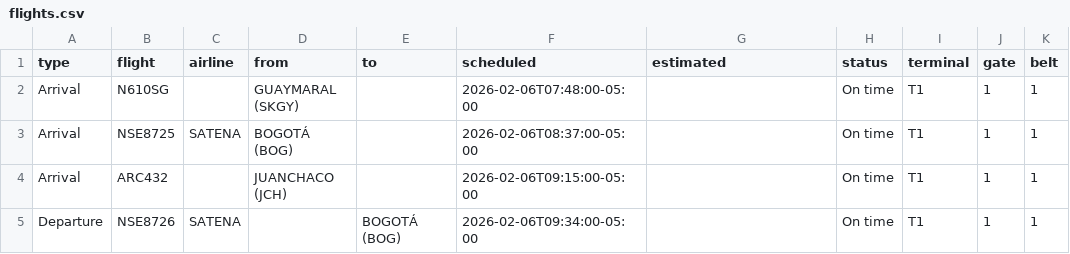
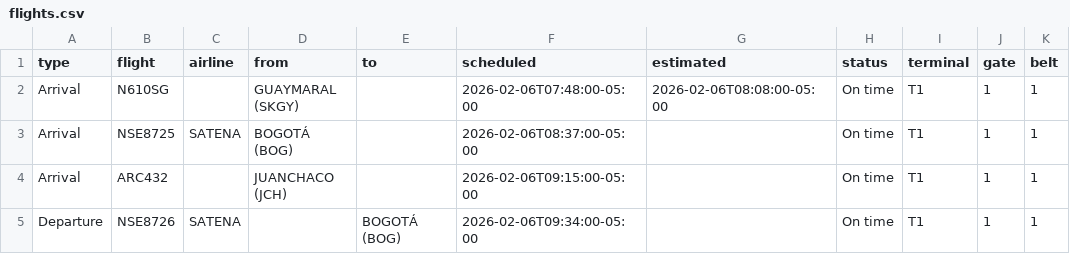
Before and after one commit to fredo2298-dev/airport-display-bun, a CSV file: flights.csv, drawn as a sheet.

Commit message:
Update flights.csv

```diff
--- a/flights.csv
+++ b/flights.csv
@@ -1,3 +1,3 @@
 type,flight,airline,from,to,scheduled,estimated,status,terminal,gate,belt
-Arrival,N610SG,,GUAYMARAL (SKGY),,2026-02-06T07:48:00-05:00,,On time,T1,1,1
+Arrival,N610SG,,GUAYMARAL (SKGY),,2026-02-06T07:48:00-05:00,2026-02-06T08:08:00-05:00,On time,T1,1,1
 Arrival,NSE8725,SATENA,BOGOTÁ (BOG),,2026-02-06T08:37:00-05:00,,On time,T1,1,1
```
